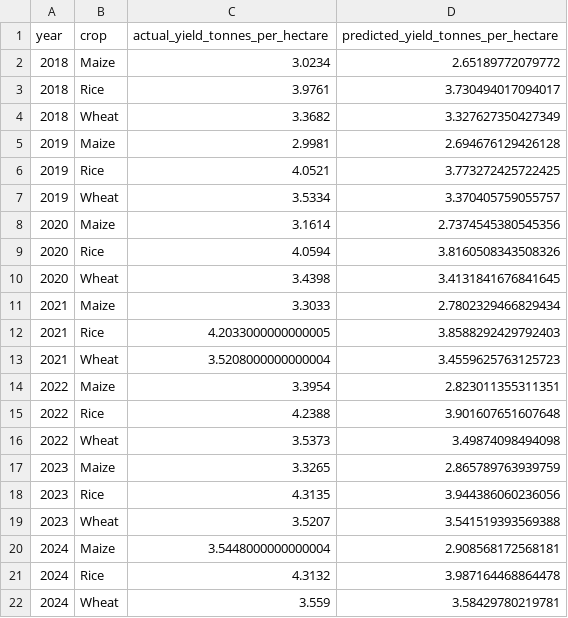
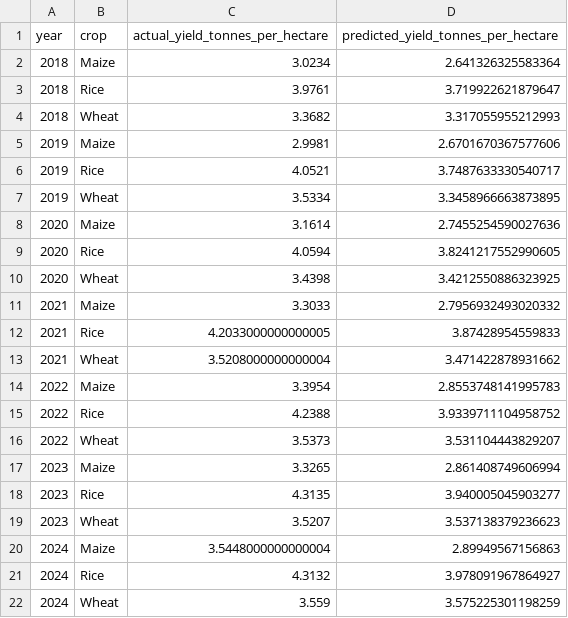
Before and after one commit to sinchana624/AgriPredict-AI, a CSV file: reports/test_predictions.csv, drawn as a sheet.

```diff
--- a/reports/test_predictions.csv
+++ b/reports/test_predictions.csv
@@ -1,22 +1,22 @@
 year,crop,actual_yield_tonnes_per_hectare,predicted_yield_tonnes_per_hectare
-2018,Maize,3.0234,2.65189772079772
-2018,Rice,3.9761,3.730494017094017
-2018,Wheat,3.3682,3.327627350427349
-2019,Maize,2.9981,2.694676129426128
-2019,Rice,4.0521,3.773272425722425
-2019,Wheat,3.5334,3.370405759055757
-2020,Maize,3.1614,2.7374545380545356
-2020,Rice,4.0594,3.8160508343508326
-2020,Wheat,3.4398,3.4131841676841645
-2021,Maize,3.3033,2.7802329466829434
-2021,Rice,4.2033000000000005,3.8588292429792403
-2021,Wheat,3.5208000000000004,3.4559625763125723
-2022,Maize,3.3954,2.823011355311351
-2022,Rice,4.2388,3.901607651607648
-2022,Wheat,3.5373,3.49874098494098
-2023,Maize,3.3265,2.865789763939759
-2023,Rice,4.3135,3.944386060236056
-2023,Wheat,3.5207,3.541519393569388
-2024,Maize,3.5448000000000004,2.908568172568181
-2024,Rice,4.3132,3.987164468864478
-2024,Wheat,3.559,3.58429780219781
+2018,Maize,3.0234,2.641326325583364
+2018,Rice,3.9761,3.719922621879647
+2018,Wheat,3.3682,3.317055955212993
+2019,Maize,2.9981,2.6701670367577606
+2019,Rice,4.0521,3.7487633330540717
+2019,Wheat,3.5334,3.3458966663873895
+2020,Maize,3.1614,2.7455254590027636
+2020,Rice,4.0594,3.8241217552990605
+2020,Wheat,3.4398,3.4212550886323925
+2021,Maize,3.3033,2.7956932493020332
+2021,Rice,4.2033000000000005,3.87428954559833
+2021,Wheat,3.5208000000000004,3.471422878931662
+2022,Maize,3.3954,2.8553748141995783
+2022,Rice,4.2388,3.9339711104958752
+2022,Wheat,3.5373,3.531104443829207
+2023,Maize,3.3265,2.861408749606994
+2023,Rice,4.3135,3.940005045903277
+2023,Wheat,3.5207,3.537138379236623
+2024,Maize,3.5448000000000004,2.89949567156863
+2024,Rice,4.3132,3.978091967864927
+2024,Wheat,3.559,3.575225301198259
```
Also changed, not shown: reports/validation_metrics.csv, 5 other files.
